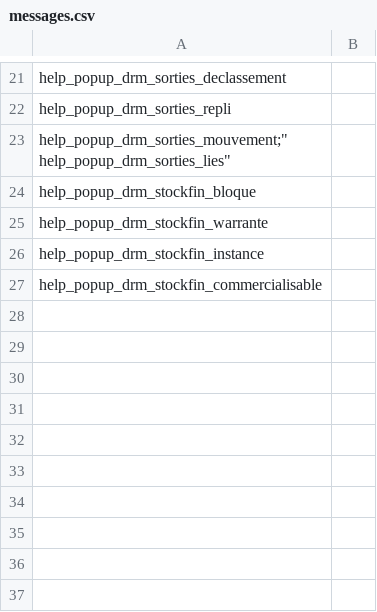
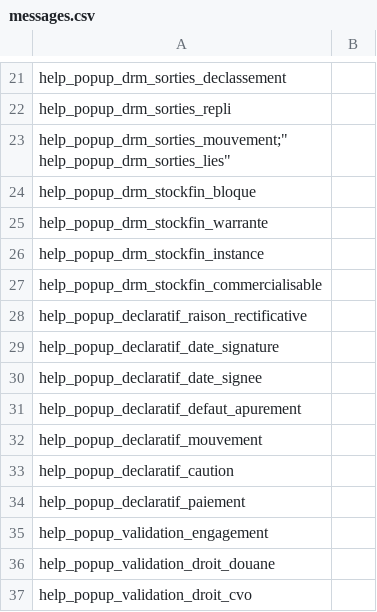
Before and after one commit to 24eme/declarvins, a CSV file: project/data/import/messages/messages.csv, drawn as a sheet; only a part is shown, gaps mark what is left out.

Commit message:
message d'aide

```diff
--- a/project/data/import/messages/messages.csv
+++ b/project/data/import/messages/messages.csv
@@ -28 +28,11 @@
 "help_popup_drm_stockfin_commercialisable";
+"help_popup_declaratif_raison_rectificative";""
+"help_popup_declaratif_date_signature";""
+"help_popup_declaratif_date_signee";""
+"help_popup_declaratif_defaut_apurement";""
+"help_popup_declaratif_mouvement";""
+"help_popup_declaratif_caution";""
+"help_popup_declaratif_paiement";""
+"help_popup_validation_engagement";""
+"help_popup_validation_droit_douane";""
+"help_popup_validation_droit_cvo";""
```
Also changed, not shown: 6 other files.
